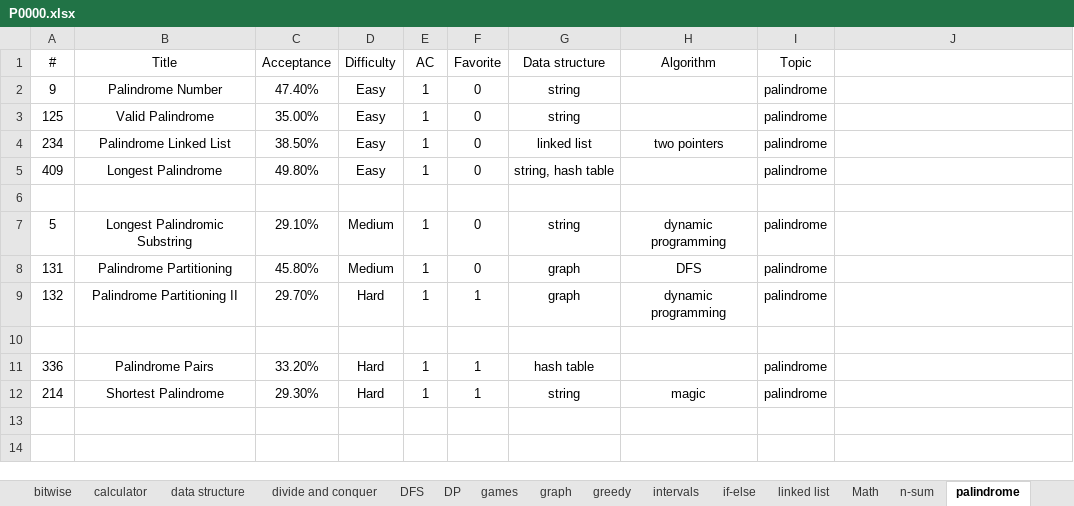
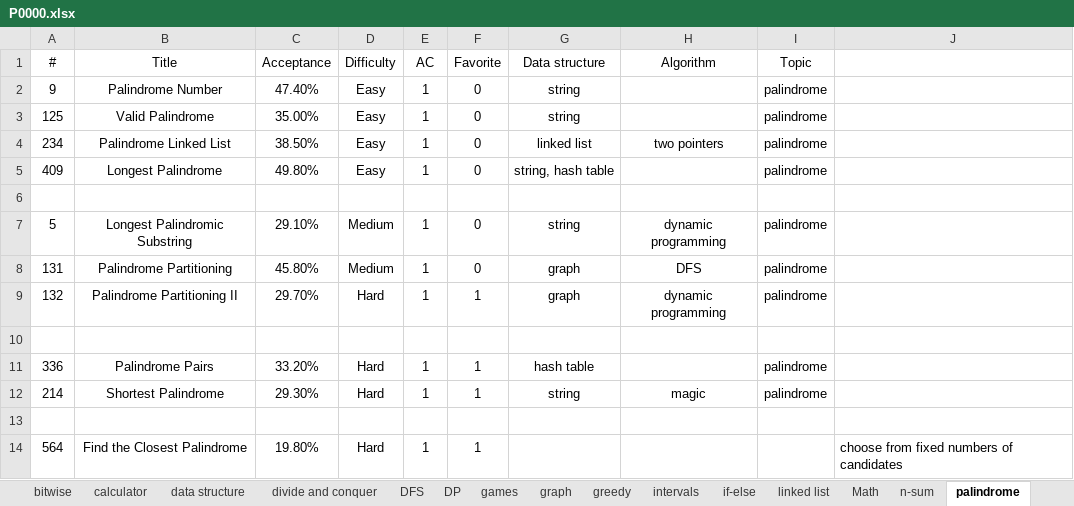
Before and after one commit to westgate458/LeetCode, an Excel workbook: P0000.xlsx, sheet palindrome, drawn as a sheet; values as stored, in another font and other column widths than the file's, no borders; the diff names each change by its address in the sheet, - before the commit and + after, or states it on an @@ line.

```diff
--- a/P0000.xlsx (sheet palindrome)
+++ b/P0000.xlsx (sheet palindrome)
+row 13: (empty)
+row 14: 564 | Find the Closest Palindrome | 19.80% | Hard | 1 | 1 |  |  |  | choose from fixed numbers of candidates
```
Also changed, not shown: sheet two pointers, sheet sorting, sheet 2D array, sheet tree, 6 other files.
